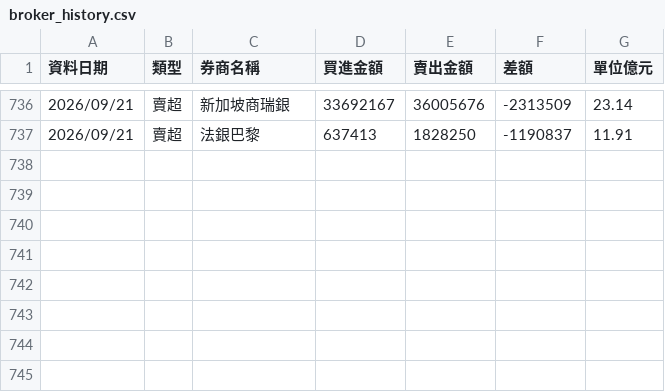
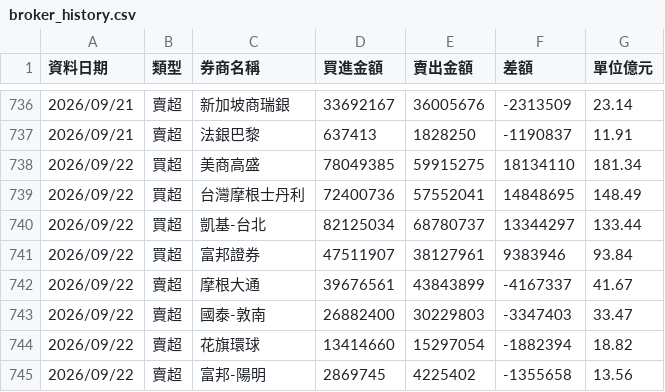
Before and after one commit to yuc1222-lgtm/broker-tracker, a CSV file: broker_history.csv, drawn as a sheet; only a part is shown, gaps mark what is left out.

```diff
--- a/broker_history.csv
+++ b/broker_history.csv
@@ -737 +737,9 @@
 2026/09/21,賣超,法銀巴黎,637413,1828250,-1190837,11.91
+2026/09/22,買超,美商高盛,78049385,59915275,18134110,181.34
+2026/09/22,買超,台灣摩根士丹利,72400736,57552041,14848695,148.49
+2026/09/22,買超,凱基-台北,82125034,68780737,13344297,133.44
+2026/09/22,買超,富邦證券,47511907,38127961,9383946,93.84
+2026/09/22,賣超,摩根大通,39676561,43843899,-4167337,41.67
+2026/09/22,賣超,國泰-敦南,26882400,30229803,-3347403,33.47
+2026/09/22,賣超,花旗環球,13414660,15297054,-1882394,18.82
+2026/09/22,賣超,富邦-陽明,2869745,4225402,-1355658,13.56
```
